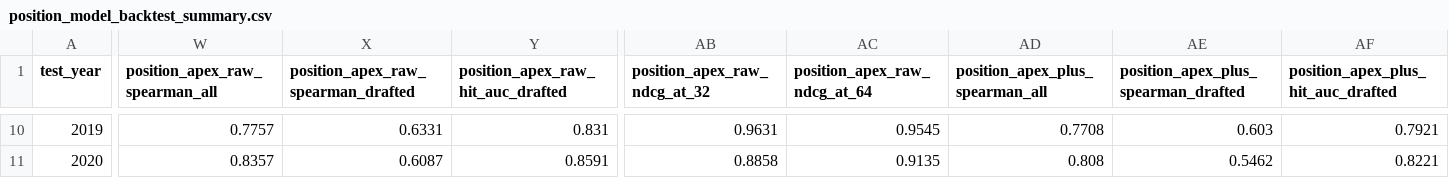
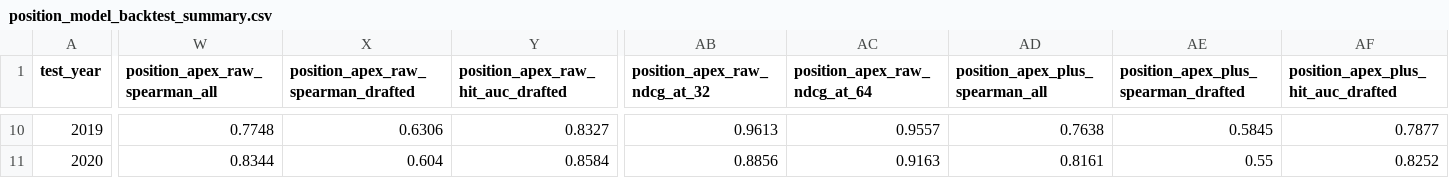
Before and after one commit to SeanPullins/NFLModel, a CSV file: reports/receiving_experiment/position_model_backtest_summary.csv, drawn as a sheet; only a part is shown, gaps mark what is left out; the diff covers the shown part only; the diff names each change by its address in the sheet, - before the commit and + after, or states it on an @@ line.

```diff
--- a/reports/receiving_experiment/position_model_backtest_summary.csv
+++ b/reports/receiving_experiment/position_model_backtest_summary.csv
-W10 (position_apex_raw_spearman_all): 0.7757
+W10 (position_apex_raw_spearman_all): 0.7748
-X10: 0.6331
+X10: 0.6306
-Y10: 0.831
+Y10: 0.8327
-AB10 (position_apex_raw_ndcg_at_32): 0.9631
+AB10 (position_apex_raw_ndcg_at_32): 0.9613
-AC10 (position_apex_raw_ndcg_at_64): 0.9545
+AC10 (position_apex_raw_ndcg_at_64): 0.9557
-AD10 (position_apex_plus_spearman_all): 0.7708
+AD10 (position_apex_plus_spearman_all): 0.7638
-AE10: 0.603
+AE10: 0.5845
-AF10: 0.7921
+AF10: 0.7877
-W11 (position_apex_raw_spearman_all): 0.8357
+W11 (position_apex_raw_spearman_all): 0.8344
-X11: 0.6087
+X11: 0.604
-Y11: 0.8591
+Y11: 0.8584
-AB11 (position_apex_raw_ndcg_at_32): 0.8858
+AB11 (position_apex_raw_ndcg_at_32): 0.8856
-AC11 (position_apex_raw_ndcg_at_64): 0.9135
+AC11 (position_apex_raw_ndcg_at_64): 0.9163
-AD11 (position_apex_plus_spearman_all): 0.808
+AD11 (position_apex_plus_spearman_all): 0.8161
-AE11: 0.5462
+AE11: 0.55
-AF11: 0.8221
+AF11: 0.8252
```
Also changed, not shown: 59 edited cells elsewhere in this file, 2 other files.
